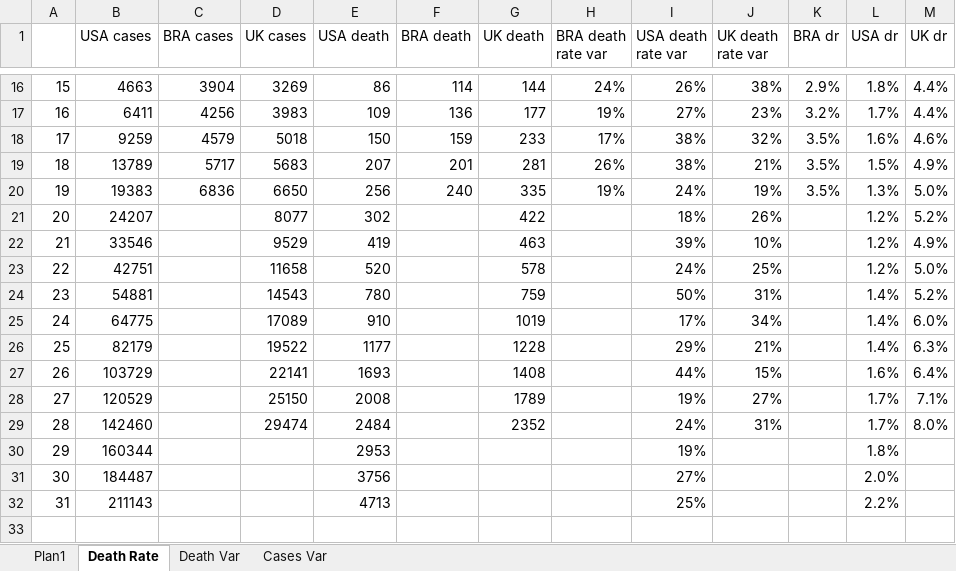
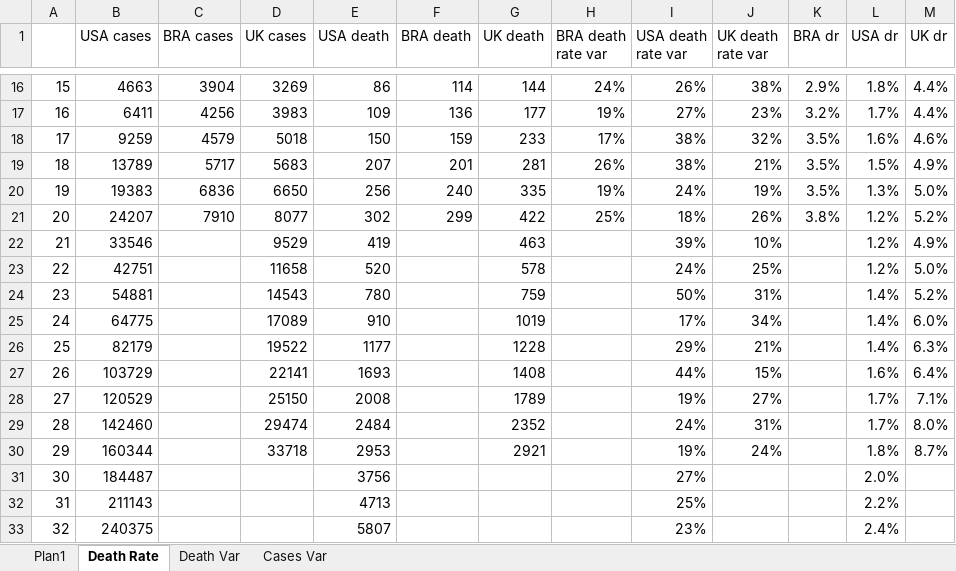
Before and after one commit to octavio-santiago/Covid19_data, an Excel workbook: dataset/dataset_infec.xlsx, sheet Death Rate, drawn as a sheet; only a part is shown, gaps mark what is left out; values as stored, in another font and other column widths than the file's, no borders; charts and pictures not drawn; the diff names each change by its address in the sheet, - before the commit and + after, or states it on an @@ line.

```diff
--- a/dataset/dataset_infec.xlsx (sheet Death Rate)
+++ b/dataset/dataset_infec.xlsx (sheet Death Rate)
-C21 (BRA cases): (empty)
+C21 (BRA cases): 7910
-F21 (BRA death): (empty)
+F21 (BRA death): 299
-H21 (BRA death rate var): (empty)
+H21 (BRA death rate var): 25%
-K21 (BRA dr): (empty)
+K21 (BRA dr): 3.8%
-D30 (UK cases): (empty)
+D30 (UK cases): 33718
-G30 (UK death): (empty)
+G30 (UK death): 2921
-J30 (UK death rate var): (empty)
+J30 (UK death rate var): 24%
-M30 (UK dr): (empty)
+M30 (UK dr): 8.7%
+row 33: 32 | 240375 |  |  | 5807 |  |  |  | 23% |  |  | 2.4%
```
Also changed, not shown: sheet Death Var, sheet Plan1, sheet Cases Var, formulas that keep their value, charts or pictures, 4 other files.
